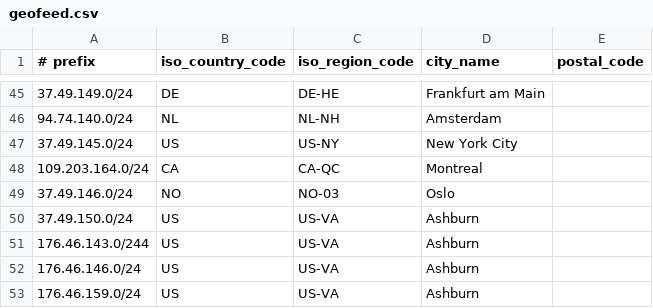
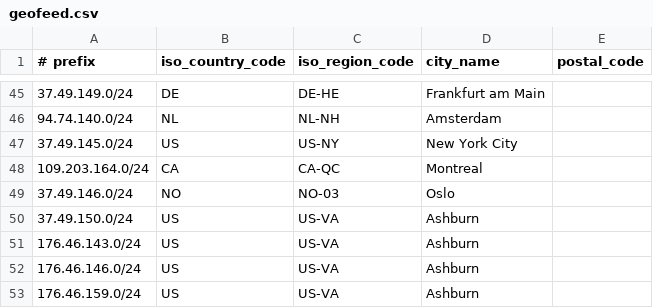
Before and after one commit to lietparkas/website, a CSV file: geofeed.csv, drawn as a sheet; only a part is shown, gaps mark what is left out.

Commit message:
Update geofeed.csv

```diff
--- a/geofeed.csv
+++ b/geofeed.csv
@@ -50,3 +50,3 @@
 37.49.150.0/24,US,US-VA,Ashburn,
-176.46.143.0/244,US,US-VA,Ashburn,
+176.46.143.0/24,US,US-VA,Ashburn,
 176.46.146.0/24,US,US-VA,Ashburn,
```
